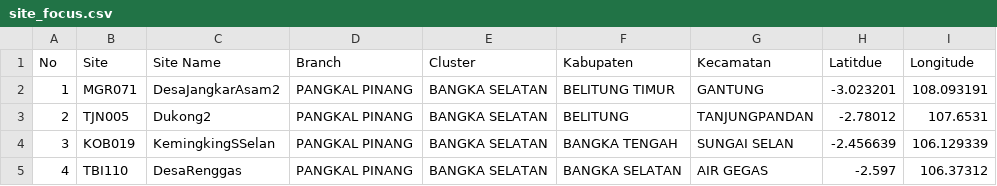
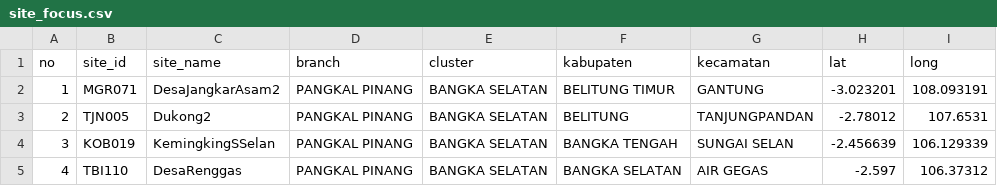
Before and after one commit to tsagifb-bit/telegram_bot, a CSV file: site_focus.csv, drawn as a sheet; only a part is shown.

```diff
--- a/site_focus.csv
+++ b/site_focus.csv
@@ -1,2 +1,2 @@
-No,Site,Site Name,Branch,Cluster,Kabupaten,Kecamatan,Latitdue,Longitude
+no,site_id,site_name,branch,cluster,kabupaten,kecamatan,lat,long
 1,MGR071,DesaJangkarAsam2,PANGKAL PINANG,BANGKA SELATAN,BELITUNG TIMUR,GANTUNG,-3.023201,108.093191
```
Also changed, not shown: Book1.csv, potensi_site.csv, 2 other files.
